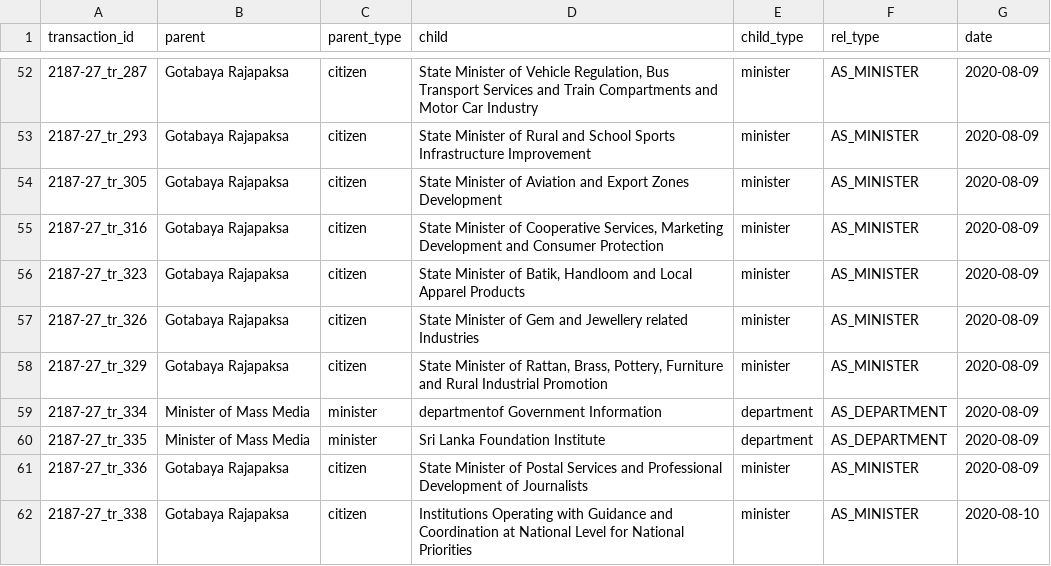
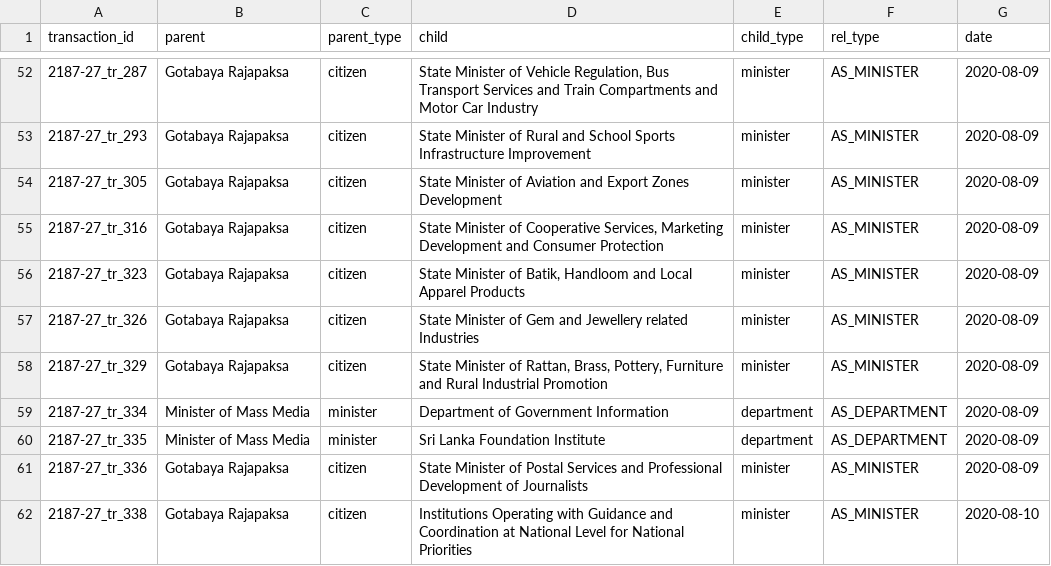
Before and after one commit to LDFLK/opengov_nexoan, a CSV file: data/orgchart/Gotabaya Rajapaksa/2020-08-09/2187_27_ADD.csv, drawn as a sheet; only a part is shown, gaps mark what is left out.

Commit message:
Added a portion of Gotabaya's people data

```diff
--- a/data/orgchart/Gotabaya Rajapaksa/2020-08-09/2187_27_ADD.csv
+++ b/data/orgchart/Gotabaya Rajapaksa/2020-08-09/2187_27_ADD.csv
@@ -58,3 +58,3 @@ transaction_id,parent,parent_type,child,child_type,rel_type,date
 2187-27_tr_329,Gotabaya Rajapaksa,citizen,"State Minister of Rattan, Brass, Pottery, Furniture and Rural Industrial Promotion",minister,AS_MINISTER,2020-08-09
-2187-27_tr_334,Minister of Mass Media,minister,departmentof Government Information,department,AS_DEPARTMENT,2020-08-09
+2187-27_tr_334,Minister of Mass Media,minister,Department of Government Information,department,AS_DEPARTMENT,2020-08-09
 2187-27_tr_335,Minister of Mass Media,minister,Sri Lanka Foundation Institute,department,AS_DEPARTMENT,2020-08-09
```
Also changed, not shown: 26 other files.
